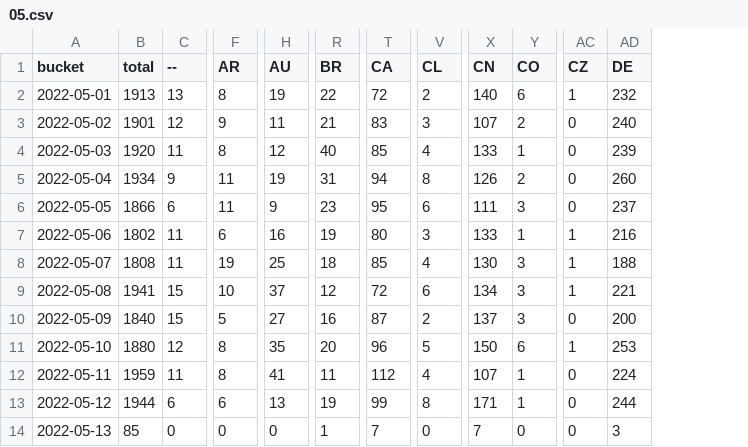
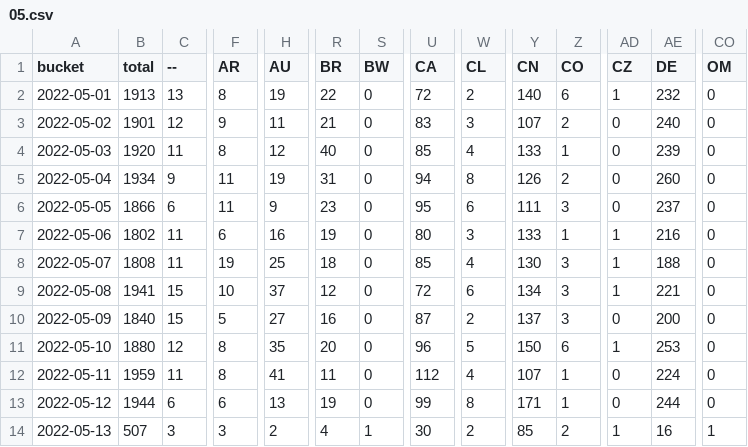
Before and after one commit to dtinth/jamulus-usage-stats, a CSV file: daily/2022/05.csv, drawn as a sheet; only a part is shown, gaps mark what is left out; addresses are those after the commit; the diff covers the shown part only; the diff names each change by its address in the sheet, - before the commit and + after, or states it on an @@ line.

```diff
--- a/daily/2022/05.csv
+++ b/daily/2022/05.csv
+column S (BW), rows 2-14: 0 | 0 | 0 | 0 | 0 | 0 | 0 | 0 | 0 | 0 | 0 | 0 | 1
+column CO (OM), rows 2-14: 0 | 0 | 0 | 0 | 0 | 0 | 0 | 0 | 0 | 0 | 0 | 0 | 1
-B14 (total): 85
+B14 (total): 507
-C14 (--): 0
+C14 (--): 3
-F14 (AR): 0
+F14 (AR): 3
-H14 (AU): 0
+H14 (AU): 2
-R14 (BR): 1
+R14 (BR): 4
-U14 (CA): 7
+U14 (CA): 30
-W14 (CL): 0
+W14 (CL): 2
-Y14 (CN): 7
+Y14 (CN): 85
-Z14 (CO): 0
+Z14 (CO): 2
-AD14 (CZ): 0
+AD14 (CZ): 1
-AE14 (DE): 3
+AE14 (DE): 16
```
Also changed, not shown: 30 edited cells elsewhere in this file, hourly/2022/05-08.csv.
